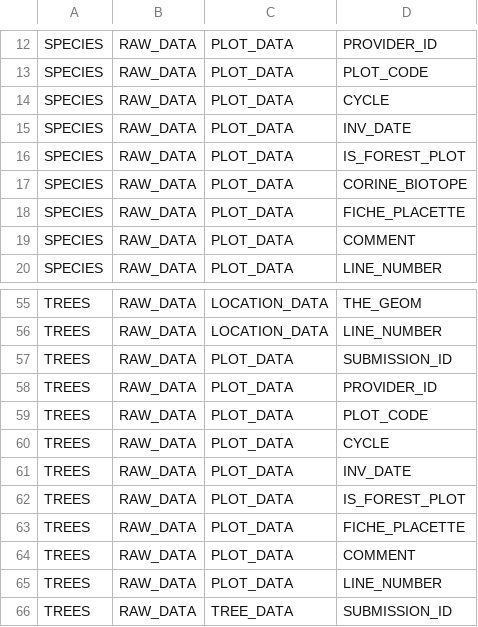
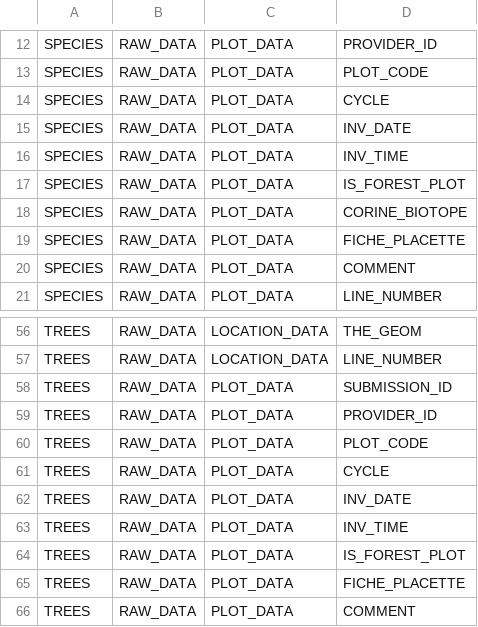
Before and after one commit to IGNF/ogam, a CSV file: database/Metadata/dataset_fields.csv, drawn as a sheet; only a part is shown, gaps mark what is left out; the shorter side is filled out with more unchanged rows; the diff names each change by its address in the sheet, - before the commit and + after, or states it on an @@ line.

```diff
--- a/database/Metadata/dataset_fields.csv
+++ b/database/Metadata/dataset_fields.csv
+row 16: SPECIES | RAW_DATA | PLOT_DATA | INV_TIME
+row 63: TREES | RAW_DATA | PLOT_DATA | INV_TIME
```
Also changed, not shown: database/Metadata/data.csv, database/Metadata/field_mapping.csv, 9 other files.
